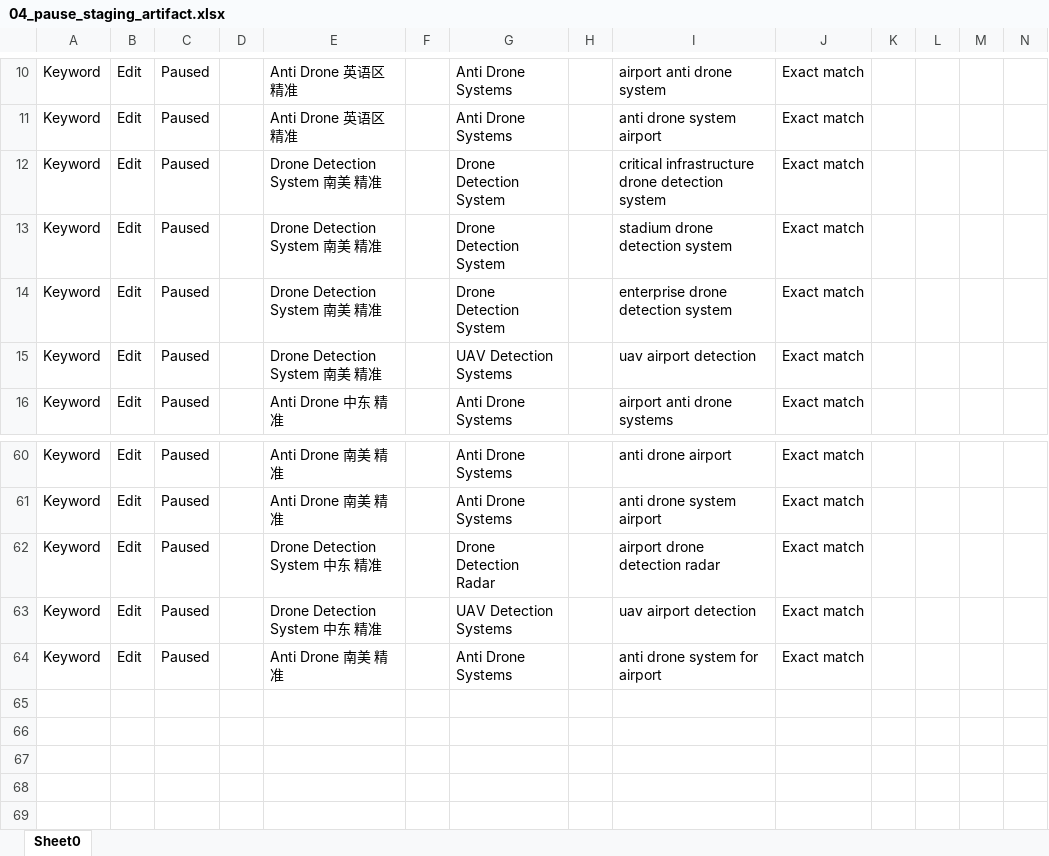
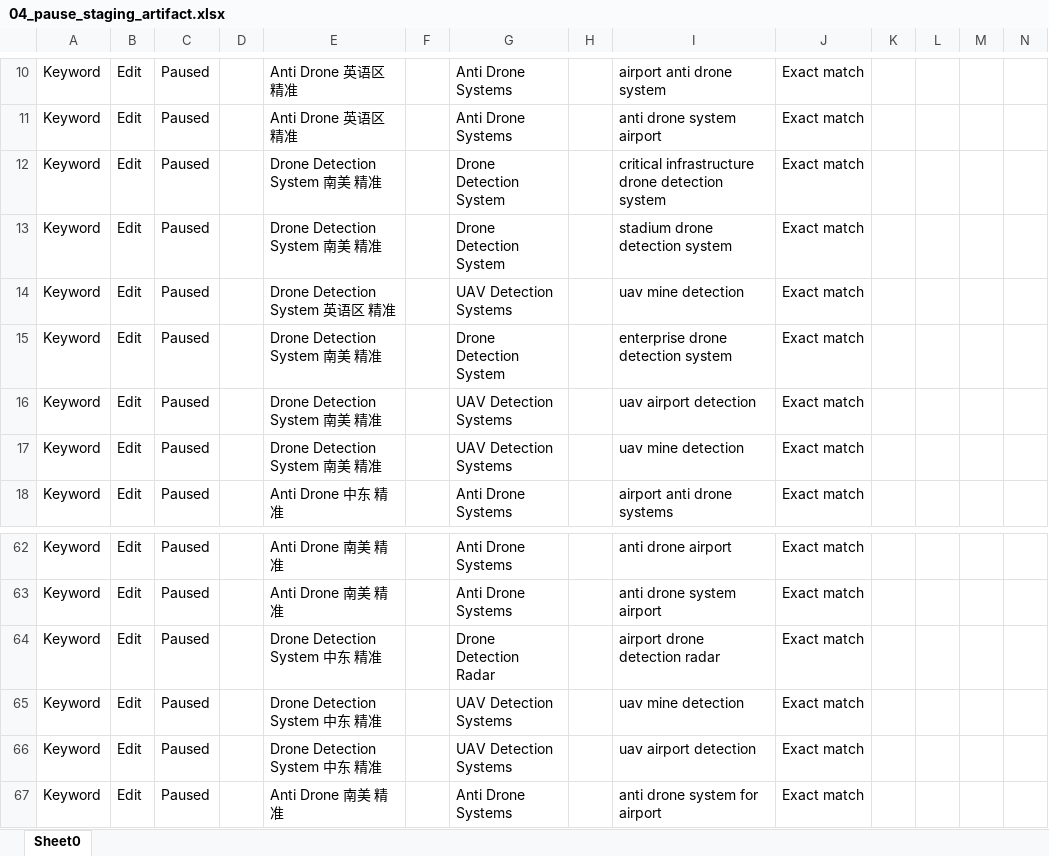
Before and after one commit to qwepeng-cmyk/feichuan, an Excel workbook: outputs/scenario_campaigns_20260716/04_pause_staging_artifact.xlsx, sheet Sheet0, drawn as a sheet; only a part is shown, gaps mark what is left out; values as stored, in another font and other column widths than the file's, no borders; rows hold the shown columns only; the diff names each change by its address in the sheet, - before the commit and + after, or states it on an @@ line.

```diff
--- a/outputs/scenario_campaigns_20260716/04_pause_staging_artifact.xlsx (sheet Sheet0)
+++ b/outputs/scenario_campaigns_20260716/04_pause_staging_artifact.xlsx (sheet Sheet0)
+row 14: Keyword | Edit | Paused |  | Drone Detection System 英语区 精准 |  | UAV Detection Systems |  | uav mine detection | Exact match
+row 17: Keyword | Edit | Paused |  | Drone Detection System 南美 精准 |  | UAV Detection Systems |  | uav mine detection | Exact match
+row 65: Keyword | Edit | Paused |  | Drone Detection System 中东 精准 |  | UAV Detection Systems |  | uav mine detection | Exact match
```
Also changed, not shown: outputs/scenario_campaigns_20260716/01_ad_groups_staging_artifact.xlsx, outputs/scenario_campaigns_20260716/02_keywords_staging_artifact.xlsx, 13 other files.
